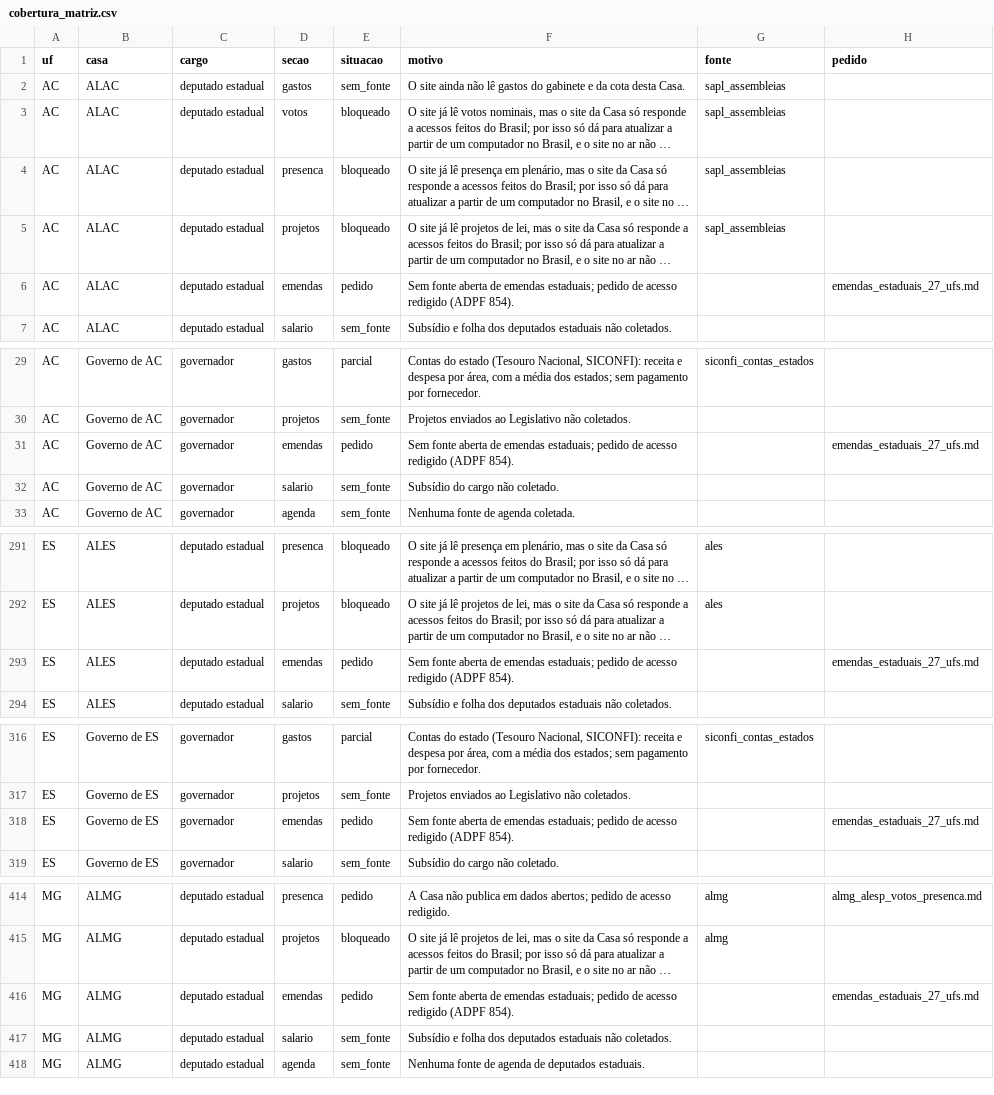
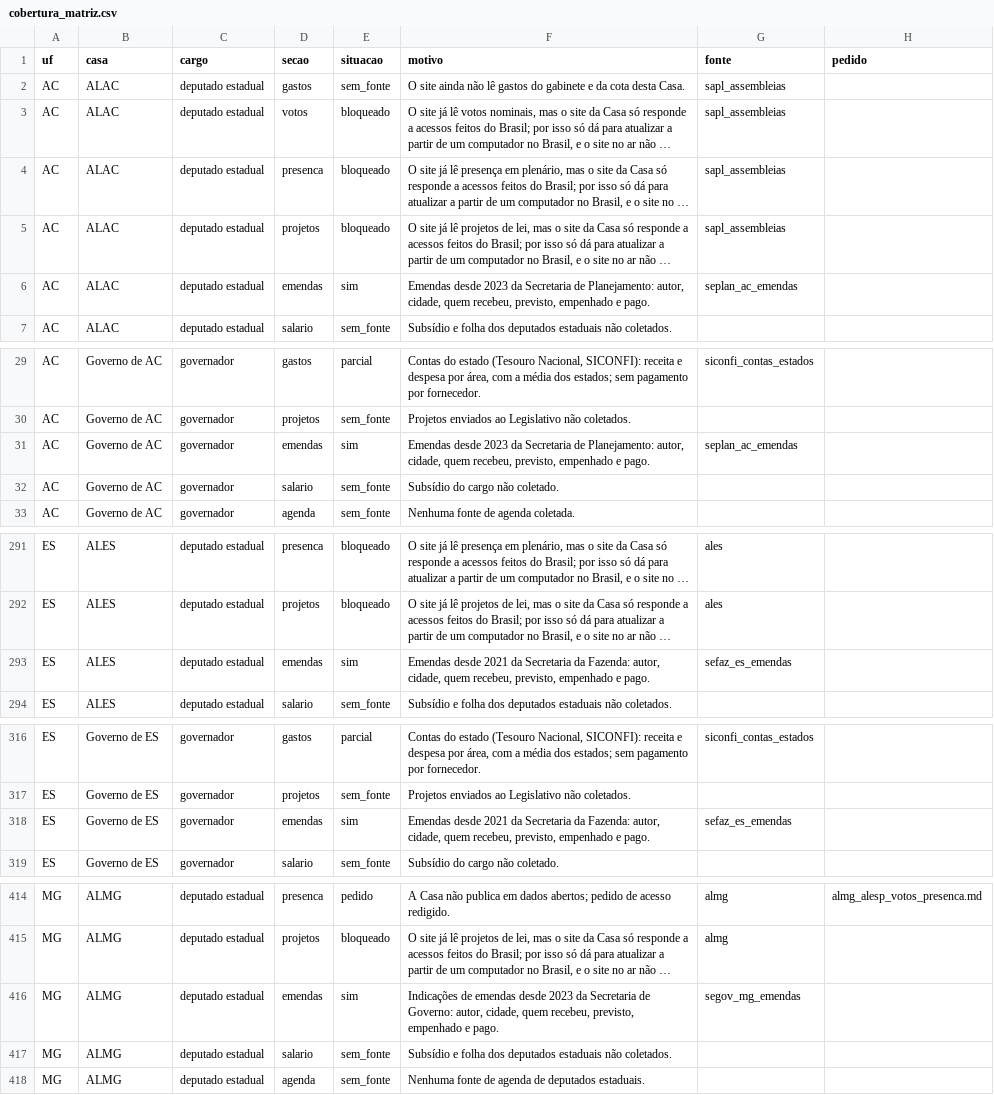
Before and after one commit to Gipsy7/panoptico, a CSV file: data/cobertura_matriz.csv, drawn as a sheet; only a part is shown, gaps mark what is left out; long unchanged cells end in …; the diff covers the shown part only; the diff names each change by its address in the sheet, - before the commit and + after, or states it on an @@ line.

```diff
--- a/data/cobertura_matriz.csv
+++ b/data/cobertura_matriz.csv
-E6 (situacao): pedido
+E6 (situacao): sim
-F6 (motivo): Sem fonte aberta de emendas estaduais; pedido de acesso redigido (ADPF 854).
+F6 (motivo): Emendas desde 2023 da Secretaria de Planejamento: autor, cidade, quem recebeu, previsto, empenhado e pago.
-G6 (fonte): (empty)
+G6 (fonte): seplan_ac_emendas
-H6 (pedido): emendas_estaduais_27_ufs.md
+H6 (pedido): (empty)
-E31 (situacao): pedido
+E31 (situacao): sim
-F31 (motivo): Sem fonte aberta de emendas estaduais; pedido de acesso redigido (ADPF 854).
+F31 (motivo): Emendas desde 2023 da Secretaria de Planejamento: autor, cidade, quem recebeu, previsto, empenhado e pago.
-G31 (fonte): (empty)
+G31 (fonte): seplan_ac_emendas
-H31 (pedido): emendas_estaduais_27_ufs.md
+H31 (pedido): (empty)
-E293 (situacao): pedido
+E293 (situacao): sim
-F293 (motivo): Sem fonte aberta de emendas estaduais; pedido de acesso redigido (ADPF 854).
+F293 (motivo): Emendas desde 2021 da Secretaria da Fazenda: autor, cidade, quem recebeu, previsto, empenhado e pago.
-G293 (fonte): (empty)
+G293 (fonte): sefaz_es_emendas
-H293 (pedido): emendas_estaduais_27_ufs.md
+H293 (pedido): (empty)
-E318 (situacao): pedido
+E318 (situacao): sim
-F318 (motivo): Sem fonte aberta de emendas estaduais; pedido de acesso redigido (ADPF 854).
+F318 (motivo): Emendas desde 2021 da Secretaria da Fazenda: autor, cidade, quem recebeu, previsto, empenhado e pago.
-G318 (fonte): (empty)
+G318 (fonte): sefaz_es_emendas
-H318 (pedido): emendas_estaduais_27_ufs.md
+H318 (pedido): (empty)
-E416 (situacao): pedido
+E416 (situacao): sim
-F416 (motivo): Sem fonte aberta de emendas estaduais; pedido de acesso redigido (ADPF 854).
+F416 (motivo): Indicações de emendas desde 2023 da Secretaria de Governo: autor, cidade, quem recebeu, previsto, empenhado e pago.
-G416 (fonte): (empty)
+G416 (fonte): segov_mg_emendas
-H416 (pedido): emendas_estaduais_27_ufs.md
+H416 (pedido): (empty)
```
Also changed, not shown: 79 edited cells elsewhere in this file, 30 other files.
